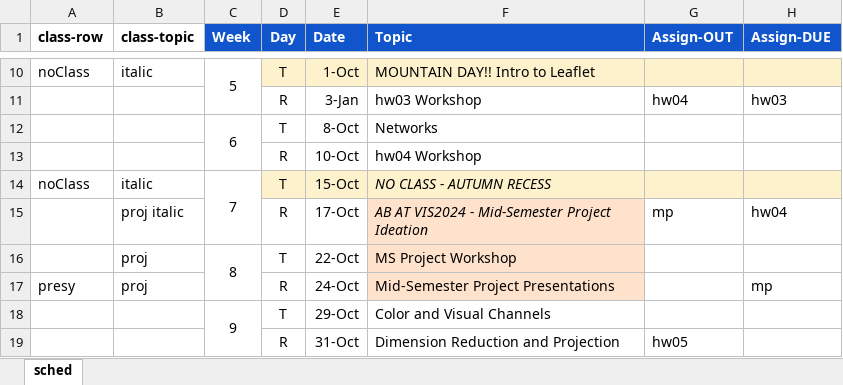
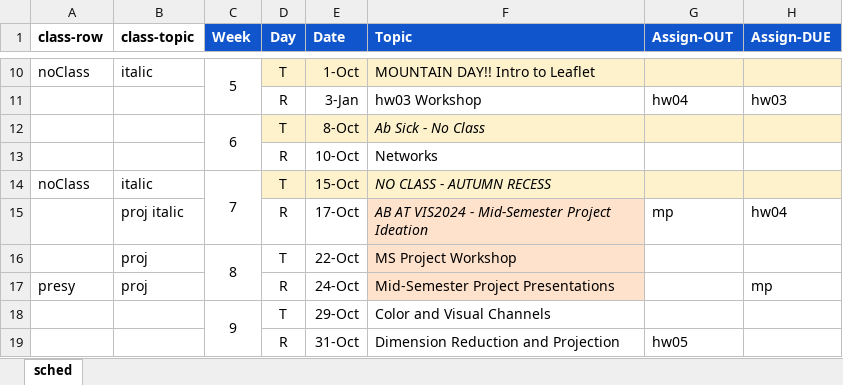
Before and after one commit to amosca01/SDS-CS235, an Excel workbook: assets/sched.xlsx, sheet sched, drawn as a sheet; only a part is shown, gaps mark what is left out; values as stored, in another font and other column widths than the file's, no borders; the diff names each change by its address in the sheet, - before the commit and + after, or states it on an @@ line.

Commit message:
sched

```diff
--- a/assets/sched.xlsx (sheet sched)
+++ b/assets/sched.xlsx (sheet sched)
-D12:H12 fill: none
+D12:H12 fill: #FEF2CD
-F12 (Topic): Networks
+F12 (Topic): Ab Sick - No Class
-F12 italic: off
+F12 italic: on
-F13 (Topic): hw04 Workshop
+F13 (Topic): Networks
```
Also changed, not shown: 2 other files.
